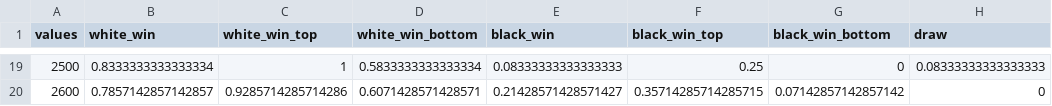
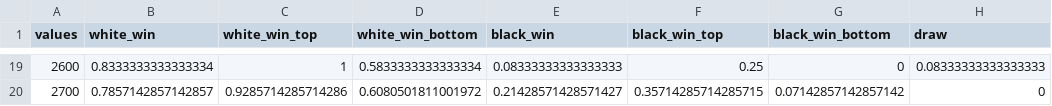
Before and after one commit to martyna-B/Chess-analysis, a CSV file: winner_depend_ranting.csv, drawn as a sheet; only a part is shown, gaps mark what is left out; the diff covers the shown part only; the diff names each change by its address in the sheet, - before the commit and + after, or states it on an @@ line.

```diff
--- a/winner_depend_ranting.csv
+++ b/winner_depend_ranting.csv
-A19 (values): 2500
+A19 (values): 2600
-A20 (values): 2600
+A20 (values): 2700
-D20 (white_win_bottom): 0.6071428571428571
+D20 (white_win_bottom): 0.6080501811001972
```
Also changed, not shown: 1 added row, 1 removed row and 108 edited cells elsewhere in this file, winner_depend_diffrents_ranting.csv, winner_depend_turns.csv, 1 other file.
